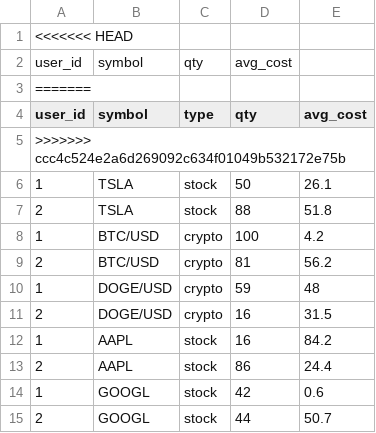
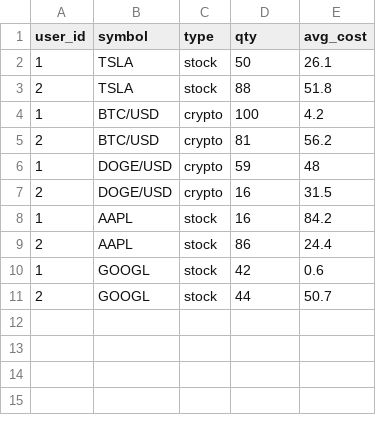
Before and after one commit to ME2SWE/Sharkfin-Backend, a CSV file: instantMock.csv, drawn as a sheet; the diff names each change by its address in the sheet, - before the commit and + after, or states it on an @@ line.

Commit message:
updated post logic to portfolioinstant table

```diff
--- a/instantMock.csv
+++ b/instantMock.csv
-row 1: <<<<<<< HEAD
-row 2: user_id | symbol | qty | avg_cost
-row 3: =======
-row 5: >>>>>>> ccc4c524e2a6d269092c634f01049b532172e75b
```
Also changed, not shown: transactionsMock.csv, userMock.csv, 6 other files.
